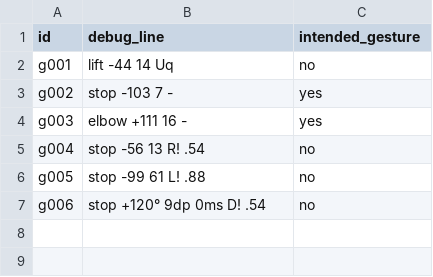
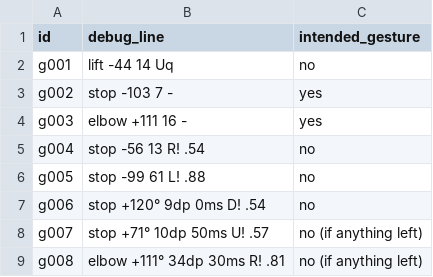
Before and after one commit to LiorAvrahami/David_Snake, a CSV file: docs/gesture-cases.csv, drawn as a sheet; the diff names each change by its address in the sheet, - before the commit and + after, or states it on an @@ line.

```diff
--- a/docs/gesture-cases.csv
+++ b/docs/gesture-cases.csv
+row 8: g007 | stop +71° 10dp 50ms U! .57 | no (if anything left)
+row 9: g008 | elbow +111° 34dp 30ms R! .81 | no (if anything left)
```
Also changed, not shown: 2 other files.
